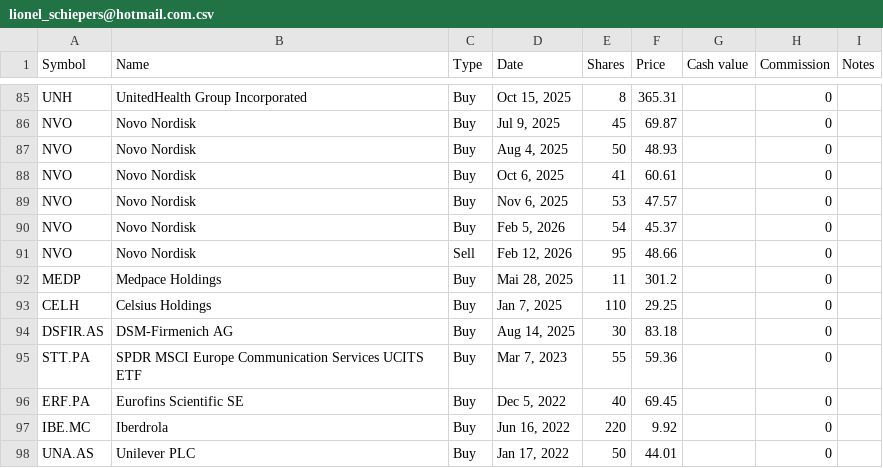
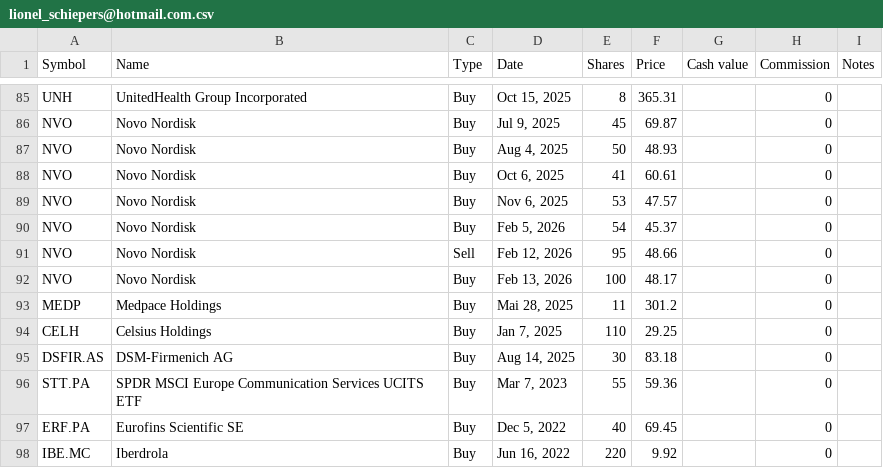
Before and after one commit to lionelschiepers/StockQuotes.Portfolio, a CSV file: Portfolio/lionel_schiepers@hotmail.com.csv, drawn as a sheet; only a part is shown, gaps mark what is left out; the shorter side is filled out with more unchanged rows.

Commit message:
buy novo (options)

```diff
--- a/Portfolio/lionel_schiepers@hotmail.com.csv
+++ b/Portfolio/lionel_schiepers@hotmail.com.csv
@@ -91,2 +91,3 @@ NVO,Novo Nordisk,Buy,"Feb 5, 2026",54,45.37,,0,
 NVO,Novo Nordisk,Sell,"Feb 12, 2026",95,48.66,,0,
+NVO,Novo Nordisk,Buy,"Feb 13, 2026",100,48.17,,0,
 MEDP,Medpace Holdings,Buy,"Mai 28, 2025",11,301.2,,0,
```
